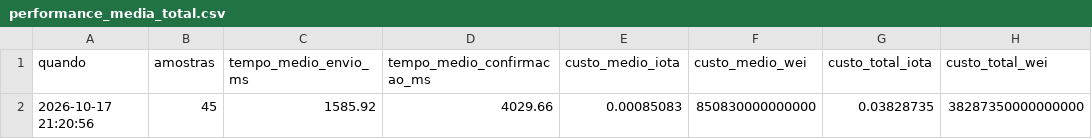
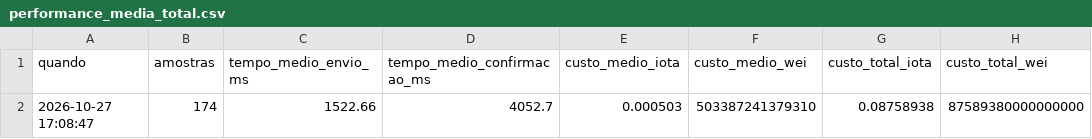
Before and after one commit to saraester-s/projeto2.0, a CSV file: data/performance_media_total.csv, drawn as a sheet.

```diff
--- a/data/performance_media_total.csv
+++ b/data/performance_media_total.csv
@@ -1,2 +1,2 @@
 quando,amostras,tempo_medio_envio_ms,tempo_medio_confirmacao_ms,custo_medio_iota,custo_medio_wei,custo_total_iota,custo_total_wei
-2026-10-17 21:20:56,45,1585.92,4029.66,0.00085083,850830000000000,0.03828735,38287350000000000
+2026-10-27 17:08:47,174,1522.66,4052.7,0.000503,503387241379310,0.08758938,87589380000000000
```
Also changed, not shown: 19 other files.
